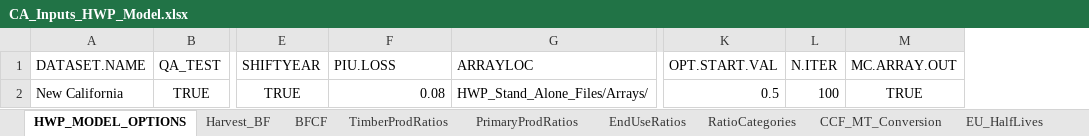
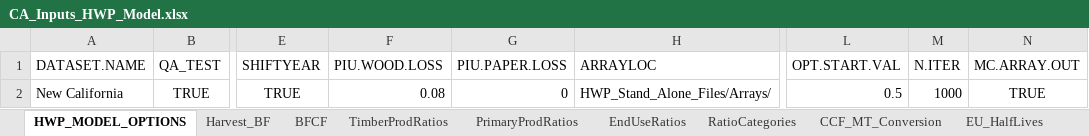
Before and after one commit to jeremygroom/HWP-C-vR, an Excel workbook: HWP Data/ExistingData/CA_Inputs_HWP_Model.xlsx, sheet HWP_MODEL_OPTIONS, drawn as a sheet; only a part is shown, gaps mark what is left out; values as stored, in another font and other column widths than the file's, no borders; addresses are those after the commit; the diff names each change by its address in the sheet, - before the commit and + after, or states it on an @@ line.

Commit message:
The three versions of the HWP model (base, Sankey, MC) all include PIU loss values for paper (pulp) and wood separately.  Template and existing input files allow users to alter these values.  This mainly affects the display of the Sankey diagram.  .Rmd files updated.

```diff
--- a/HWP Data/ExistingData/CA_Inputs_HWP_Model.xlsx (sheet HWP_MODEL_OPTIONS)
+++ b/HWP Data/ExistingData/CA_Inputs_HWP_Model.xlsx (sheet HWP_MODEL_OPTIONS)
+column G (PIU.PAPER.LOSS), row 2: 0
-F1: PIU.LOSS
+F1: PIU.WOOD.LOSS
-M2 (N.ITER): 100
+M2 (N.ITER): 1000
```
Also changed, not shown: HWP Data/ExistingData/CA_DiscardEnergyCapture_Test.xlsx, HWP Data/ExistingData/OR_no_owner.xlsx, 26 other files.
